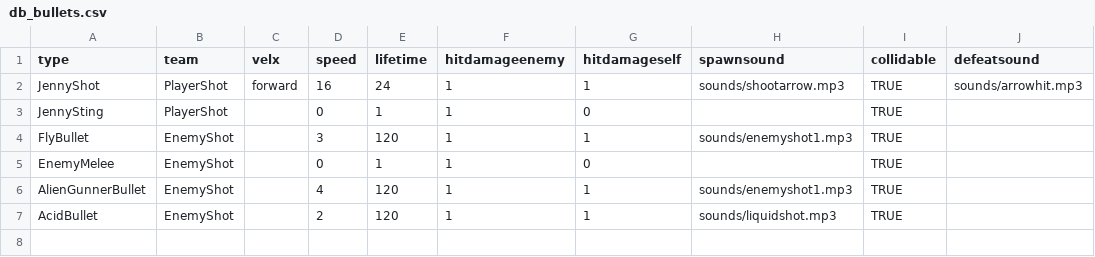
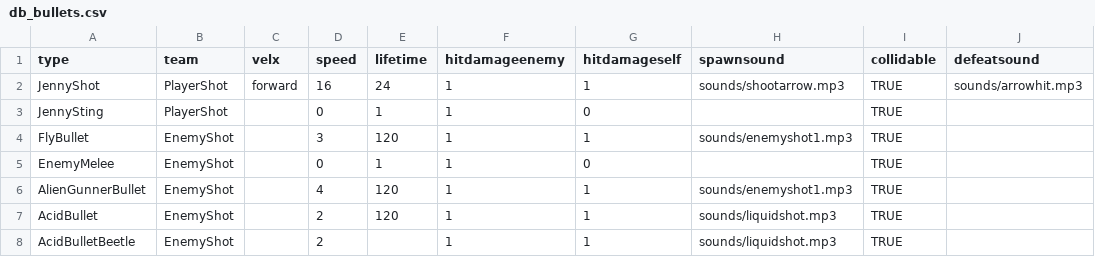
Before and after one commit to IoriBranford/beeshooter, a CSV file: data/db_bullets.csv, drawn as a sheet; the diff names each change by its address in the sheet, - before the commit and + after, or states it on an @@ line.

Commit message:
Beetle uses its own white bullet.

```diff
--- a/data/db_bullets.csv
+++ b/data/db_bullets.csv
+row 8: AcidBulletBeetle | EnemyShot |  | 2 |  | 1 | 1 | sounds/liquidshot.mp3 | TRUE
```
Also changed, not shown: data/db_ships.csv, 3 other files.
